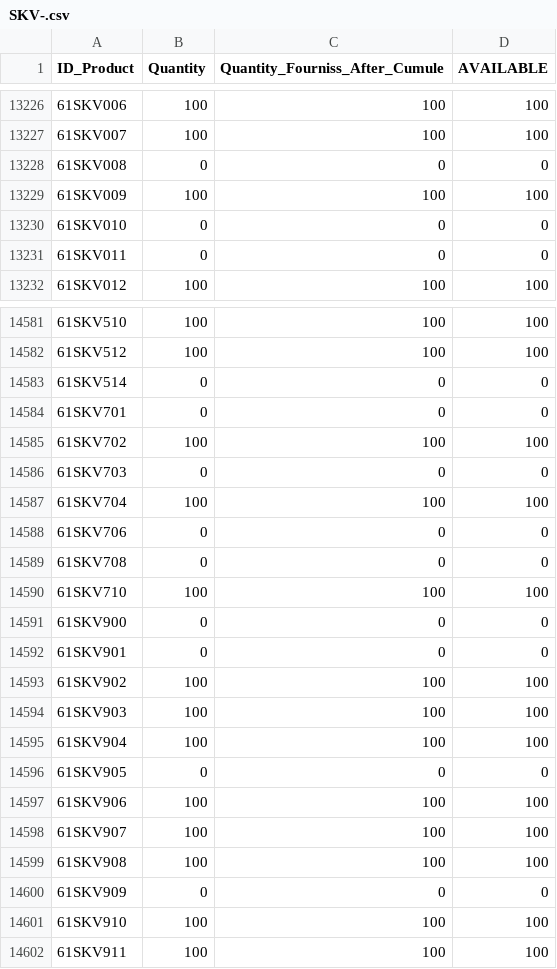
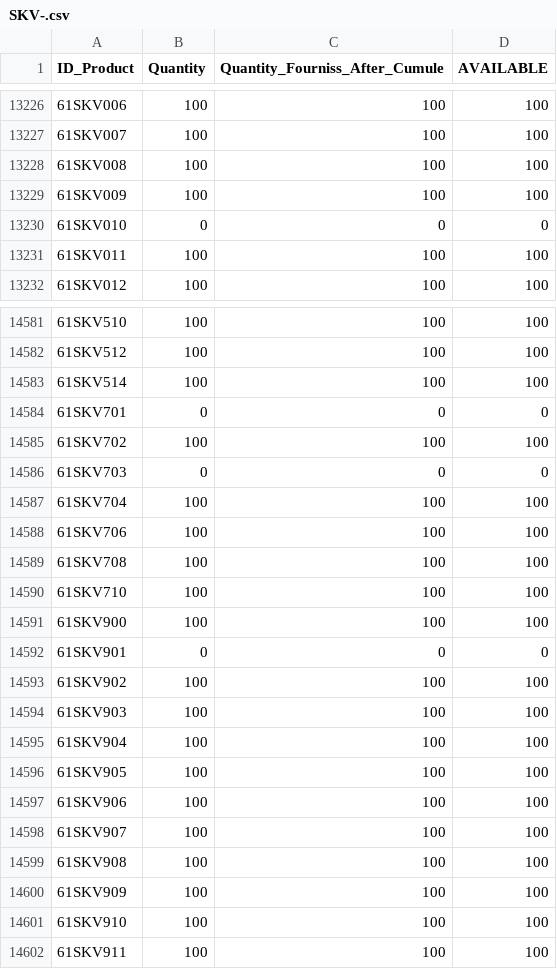
Before and after one commit to TogashiCoder/ftp-version2, a CSV file: Verifier/SKV-.csv, drawn as a sheet; only a part is shown, gaps mark what is left out; the diff covers the shown part only; the diff names each change by its address in the sheet, - before the commit and + after, or states it on an @@ line.

```diff
--- a/Verifier/SKV-.csv
+++ b/Verifier/SKV-.csv
-B13228 (Quantity): 0
+B13228 (Quantity): 100
-C13228 (Quantity_Fourniss_After_Cumule): 0
+C13228 (Quantity_Fourniss_After_Cumule): 100
-D13228 (AVAILABLE): 0
+D13228 (AVAILABLE): 100
-B13231 (Quantity): 0
+B13231 (Quantity): 100
-C13231 (Quantity_Fourniss_After_Cumule): 0
+C13231 (Quantity_Fourniss_After_Cumule): 100
-D13231 (AVAILABLE): 0
+D13231 (AVAILABLE): 100
-B14583 (Quantity): 0
+B14583 (Quantity): 100
-C14583 (Quantity_Fourniss_After_Cumule): 0
+C14583 (Quantity_Fourniss_After_Cumule): 100
-D14583 (AVAILABLE): 0
+D14583 (AVAILABLE): 100
-B14588:B14589 (Quantity): 0
+B14588:B14589 (Quantity): 100
-C14588:C14589 (Quantity_Fourniss_After_Cumule): 0
+C14588:C14589 (Quantity_Fourniss_After_Cumule): 100
-D14588:D14589 (AVAILABLE): 0
+D14588:D14589 (AVAILABLE): 100
-B14591 (Quantity): 0
+B14591 (Quantity): 100
-C14591 (Quantity_Fourniss_After_Cumule): 0
+C14591 (Quantity_Fourniss_After_Cumule): 100
-D14591 (AVAILABLE): 0
+D14591 (AVAILABLE): 100
-B14596 (Quantity): 0
+B14596 (Quantity): 100
-C14596 (Quantity_Fourniss_After_Cumule): 0
+C14596 (Quantity_Fourniss_After_Cumule): 100
-D14596 (AVAILABLE): 0
+D14596 (AVAILABLE): 100
-B14600 (Quantity): 0
+B14600 (Quantity): 100
-C14600 (Quantity_Fourniss_After_Cumule): 0
+C14600 (Quantity_Fourniss_After_Cumule): 100
-D14600 (AVAILABLE): 0
+D14600 (AVAILABLE): 100
```
Also changed, not shown: 1 added row and 106 edited cells elsewhere in this file, Verifier/AS-PL-.csv, Verifier/Abakus-.csv, 51 other files.
